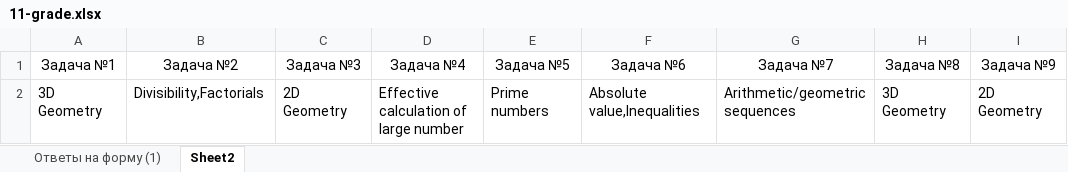
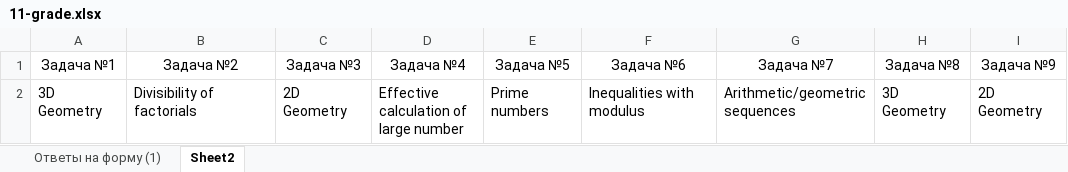
Before and after one commit to adiletmalikov/prob-project, an Excel workbook: data-2020/11-grade.xlsx, sheet Sheet2, drawn as a sheet; only a part is shown; values as stored, in another font and other column widths than the file's, no borders; the diff names each change by its address in the sheet, - before the commit and + after, or states it on an @@ line.

```diff
--- a/data-2020/11-grade.xlsx (sheet Sheet2)
+++ b/data-2020/11-grade.xlsx (sheet Sheet2)
-B2 (Задача №2): Divisibility,Factorials
+B2 (Задача №2): Divisibility of factorials
-F2 (Задача №6): Absolute value,Inequalities
+F2 (Задача №6): Inequalities with modulus
```
Also changed, not shown: sheet Ответы на форму (1), data-2020/10-grade.xlsx.
